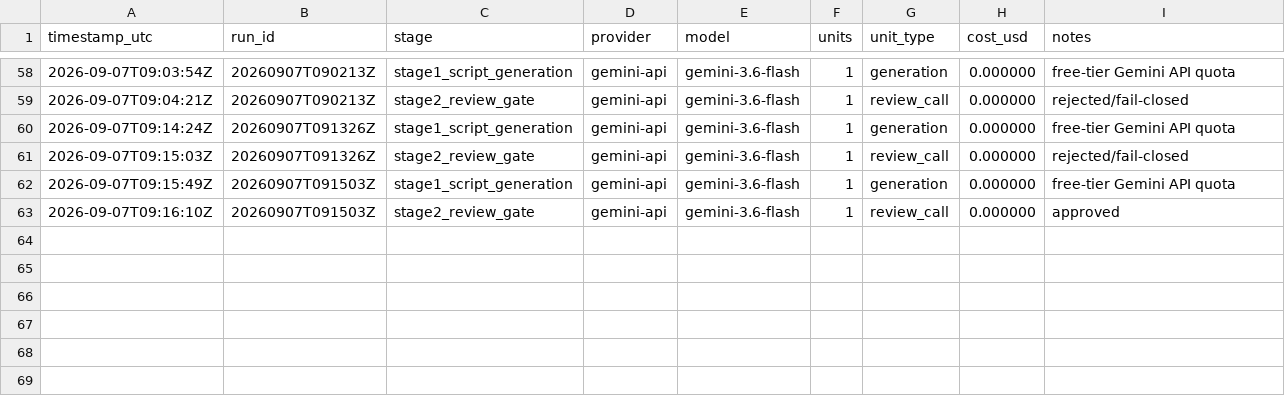
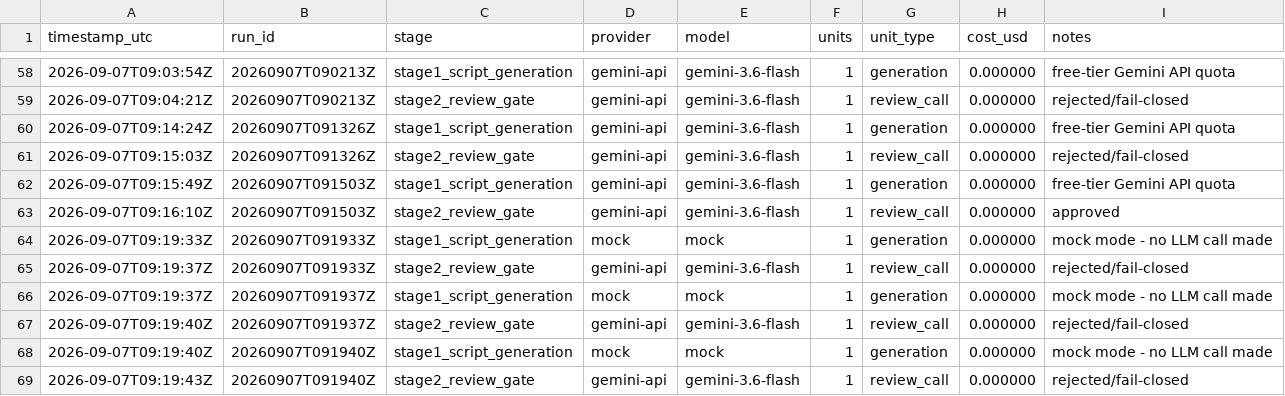
Before and after one commit to spicegardenofficial9-byte/spice-garden-pipeline, a CSV file: cost_logs/usage.csv, drawn as a sheet; only a part is shown, gaps mark what is left out; the diff names each change by its address in the sheet, - before the commit and + after, or states it on an @@ line.

```diff
--- a/cost_logs/usage.csv
+++ b/cost_logs/usage.csv
+row 64: 2026-09-07T09:19:33Z | 20260907T091933Z | stage1_script_generation | mock | mock | 1 | generation | 0.000000 | mock mode - no LLM call made
+row 65: 2026-09-07T09:19:37Z | 20260907T091933Z | stage2_review_gate | gemini-api | gemini-3.6-flash | 1 | review_call | 0.000000 | rejected/fail-closed
+row 66: 2026-09-07T09:19:37Z | 20260907T091937Z | stage1_script_generation | mock | mock | 1 | generation | 0.000000 | mock mode - no LLM call made
+row 67: 2026-09-07T09:19:40Z | 20260907T091937Z | stage2_review_gate | gemini-api | gemini-3.6-flash | 1 | review_call | 0.000000 | rejected/fail-closed
+row 68: 2026-09-07T09:19:40Z | 20260907T091940Z | stage1_script_generation | mock | mock | 1 | generation | 0.000000 | mock mode - no LLM call made
+row 69: 2026-09-07T09:19:43Z | 20260907T091940Z | stage2_review_gate | gemini-api | gemini-3.6-flash | 1 | review_call | 0.000000 | rejected/fail-closed
```
Also changed, not shown: 1 other file.
